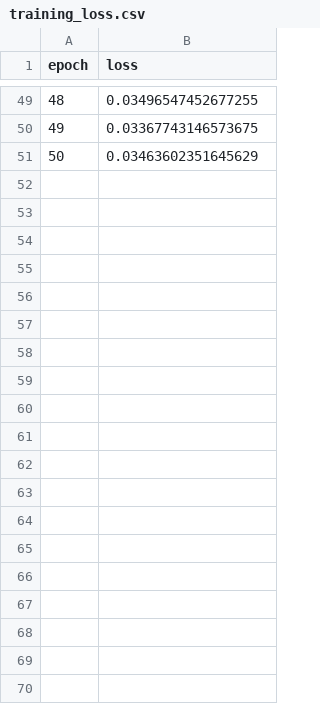
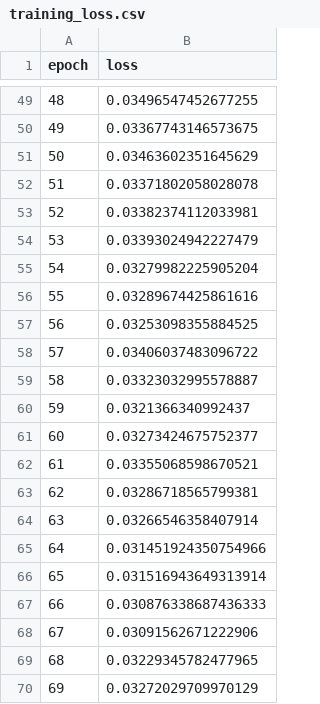
Before and after one commit to GeorgeSofron/TransE, a CSV file: outputs/training_loss.csv, drawn as a sheet; only a part is shown, gaps mark what is left out; the diff covers the shown part only.

```diff
--- a/outputs/training_loss.csv
+++ b/outputs/training_loss.csv
@@ -51 +51,20 @@ epoch,loss
 50,0.03463602351645629
+51,0.03371802058028078
+52,0.03382374112033981
+53,0.03393024942227479
+54,0.03279982225905204
+55,0.03289674425861616
+56,0.03253098355884525
+57,0.03406037483096722
+58,0.03323032995578887
+59,0.0321366340992437
+60,0.03273424675752377
+61,0.03355068598670521
+62,0.03286718565799381
+63,0.03266546358407914
+64,0.031451924350754966
+65,0.031516943649313914
+66,0.030876338687436333
+67,0.03091562671222906
+68,0.03229345782477965
+69,0.03272029709970129
```
Also changed, not shown: 31 added rows elsewhere in this file, outputs/relation_embeddings.csv, 21 other files.
